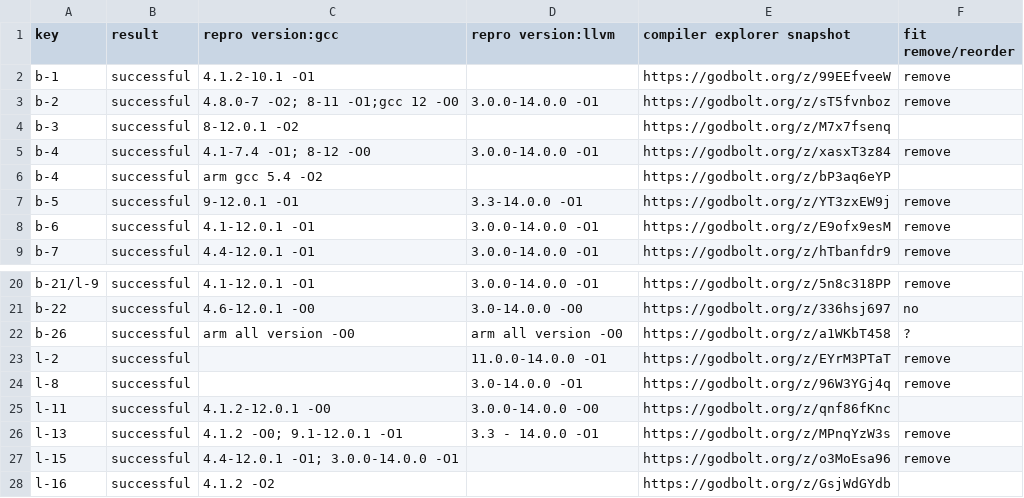
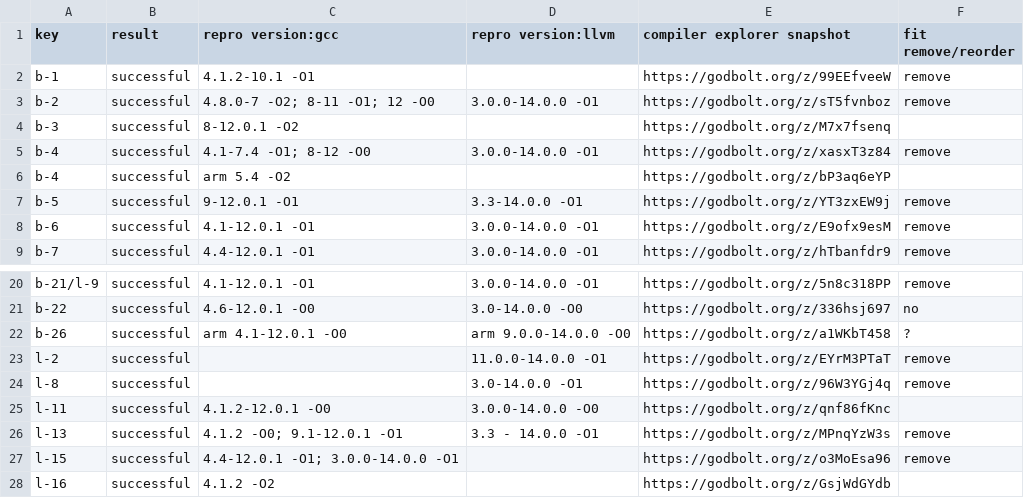
Before and after one commit to linkeLi0421/CISB-dataset, a CSV file: dataset/CISB-dataset-reproduce.csv, drawn as a sheet; only a part is shown, gaps mark what is left out.

Commit message:
reproduce dataset polish

```diff
--- a/dataset/CISB-dataset-reproduce.csv
+++ b/dataset/CISB-dataset-reproduce.csv
@@ -2,6 +2,6 @@ key,result,repro version:gcc,repro version:llvm,compiler explorer snapshot,fit r
 b-1,successful,4.1.2-10.1 -O1,,https://godbolt.org/z/99EEfveeW,remove
-b-2,successful,4.8.0-7 -O2; 8-11 -O1;gcc 12 -O0,3.0.0-14.0.0 -O1,https://godbolt.org/z/sT5fvnboz,remove
+b-2,successful,4.8.0-7 -O2; 8-11 -O1; 12 -O0,3.0.0-14.0.0 -O1,https://godbolt.org/z/sT5fvnboz,remove
 b-3,successful,8-12.0.1 -O2,,https://godbolt.org/z/M7x7fsenq,
 b-4,successful,4.1-7.4 -O1; 8-12 -O0,3.0.0-14.0.0 -O1,https://godbolt.org/z/xasxT3z84,remove
-b-4,successful,arm gcc 5.4 -O2,,https://godbolt.org/z/bP3aq6eYP,
+b-4,successful,arm 5.4 -O2,,https://godbolt.org/z/bP3aq6eYP,
 b-5,successful,9-12.0.1 -O1,3.3-14.0.0 -O1,https://godbolt.org/z/YT3zxEW9j,remove
@@ -21,3 +21,3 @@ b-21/l-9,successful,4.1-12.0.1 -O1,3.0.0-14.0.0 -O1,https://godbolt.org/z/5n8c31
 b-22,successful,4.6-12.0.1 -O0,3.0-14.0.0 -O0,https://godbolt.org/z/336hsj697,no
-b-26,successful,arm all version -O0,arm all version -O0,https://godbolt.org/z/a1WKbT458,?
+b-26,successful,arm 4.1-12.0.1 -O0,arm 9.0.0-14.0.0 -O0,https://godbolt.org/z/a1WKbT458,?
 l-2,successful,,11.0.0-14.0.0 -O1,https://godbolt.org/z/EYrM3PTaT,remove
```
